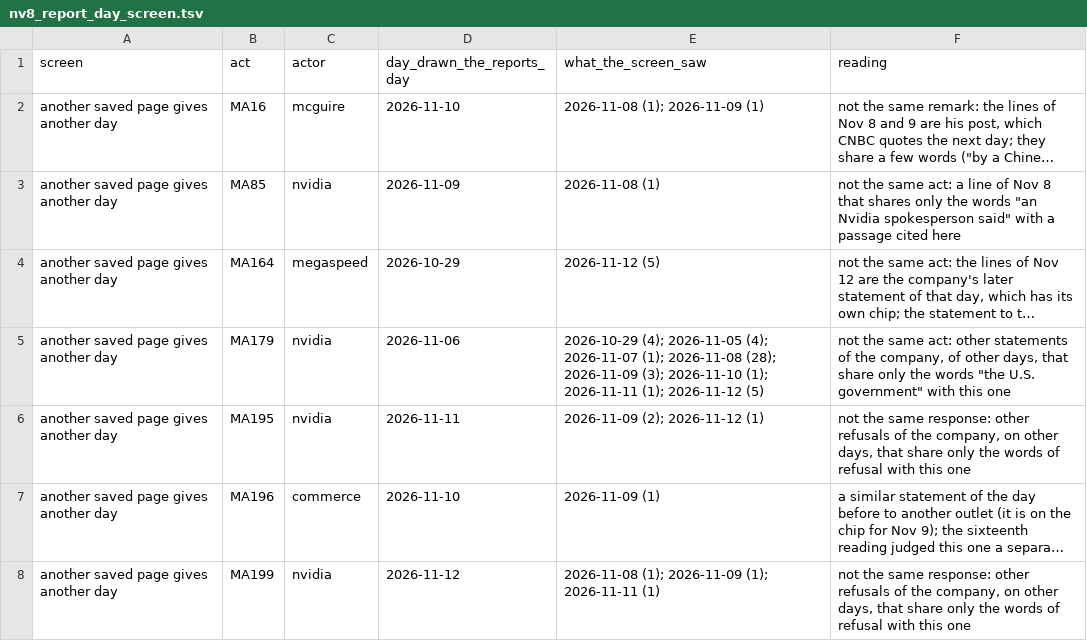
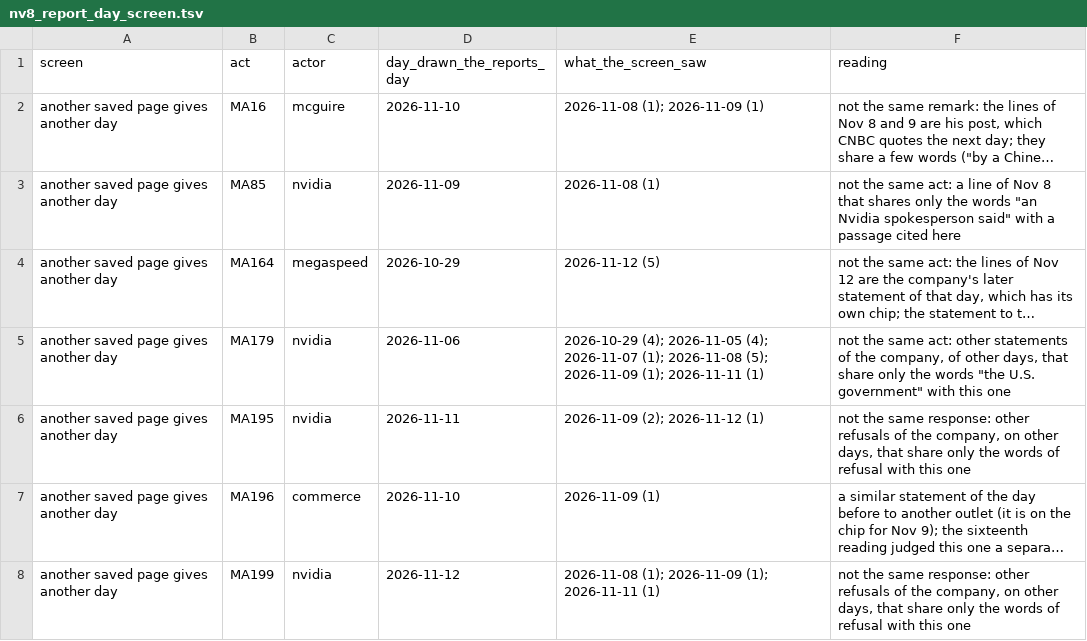
Before and after one commit to kevinnbass/huang-fifteen-days-mapped, a TSV file: research/nv8_report_day_screen.tsv, drawn as a sheet; only a part is shown; long unchanged cells end in …; the diff covers the shown part only; the diff names each change by its address in the sheet, - before the commit and + after, or states it on an @@ line.

```diff
--- a/research/nv8_report_day_screen.tsv
+++ b/research/nv8_report_day_screen.tsv
-E5 (what_the_screen_saw): …(1); 2026-11-08 (28); 2026-11-09 (3); 2026-11-10 (1); 2026-11-11 (1); 2026-11-12 (5)
+E5 (what_the_screen_saw): …(1); 2026-11-08 (5); 2026-11-09 (1); 2026-11-11 (1)
```
Also changed, not shown: 2 added rows and 2 edited cells elsewhere in this file, research/nv8_blind_spot_population.tsv, research/nv8_refusals.tsv, 36 other files.
